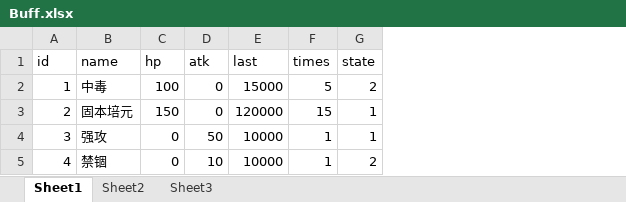
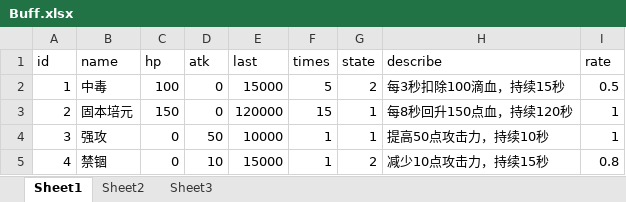
Before and after one commit to 690338264/mmorpg-, an Excel workbook: works/nettyServer/src/main/resources/excels/Buff.xlsx, sheet Sheet1, drawn as a sheet; values as stored, in another font and other column widths than the file's, no borders; the diff names each change by its address in the sheet, - before the commit and + after, or states it on an @@ line.

```diff
--- a/works/nettyServer/src/main/resources/excels/Buff.xlsx (sheet Sheet1)
+++ b/works/nettyServer/src/main/resources/excels/Buff.xlsx (sheet Sheet1)
+column H (describe), rows 2-5: 每3秒扣除100滴血，持续15秒 | 每8秒回升150点血，持续120秒 | 提高50点攻击力，持续10秒 | 减少10点攻击力，持续15秒
+column I (rate), rows 2-5: 0.5 | 1 | 1 | 0.8
-E5 (last): 10000
+E5 (last): 15000
```
Also changed, not shown: 9 other files.
